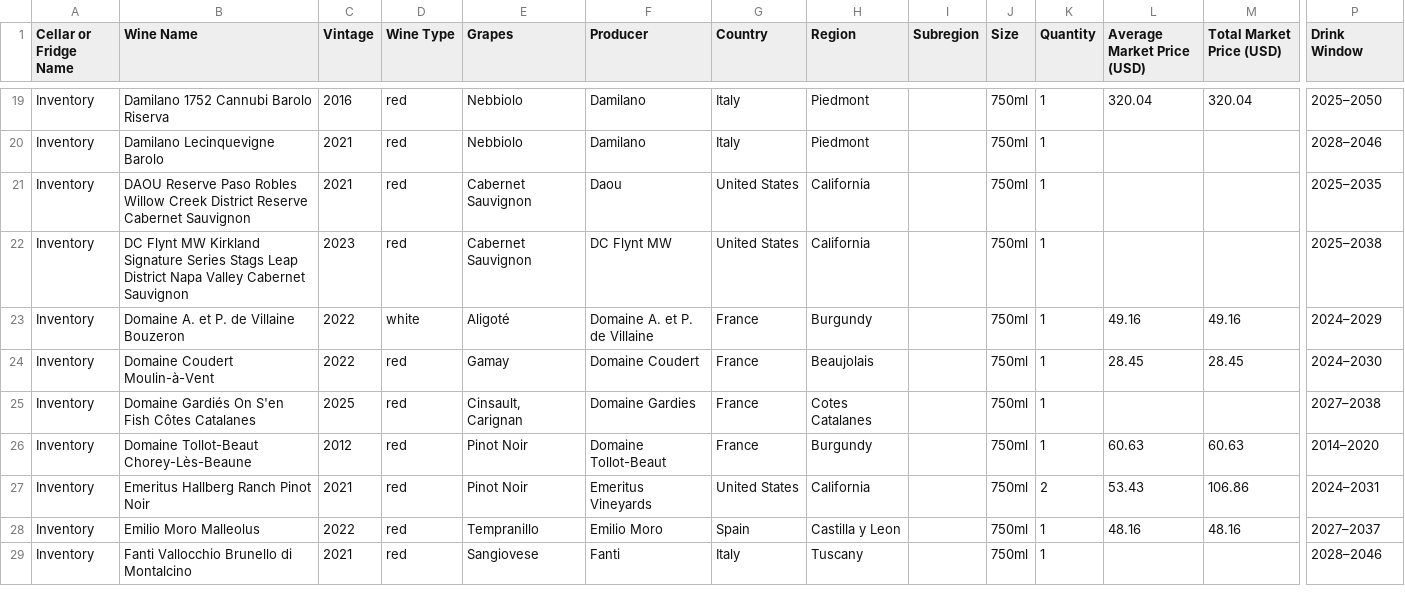
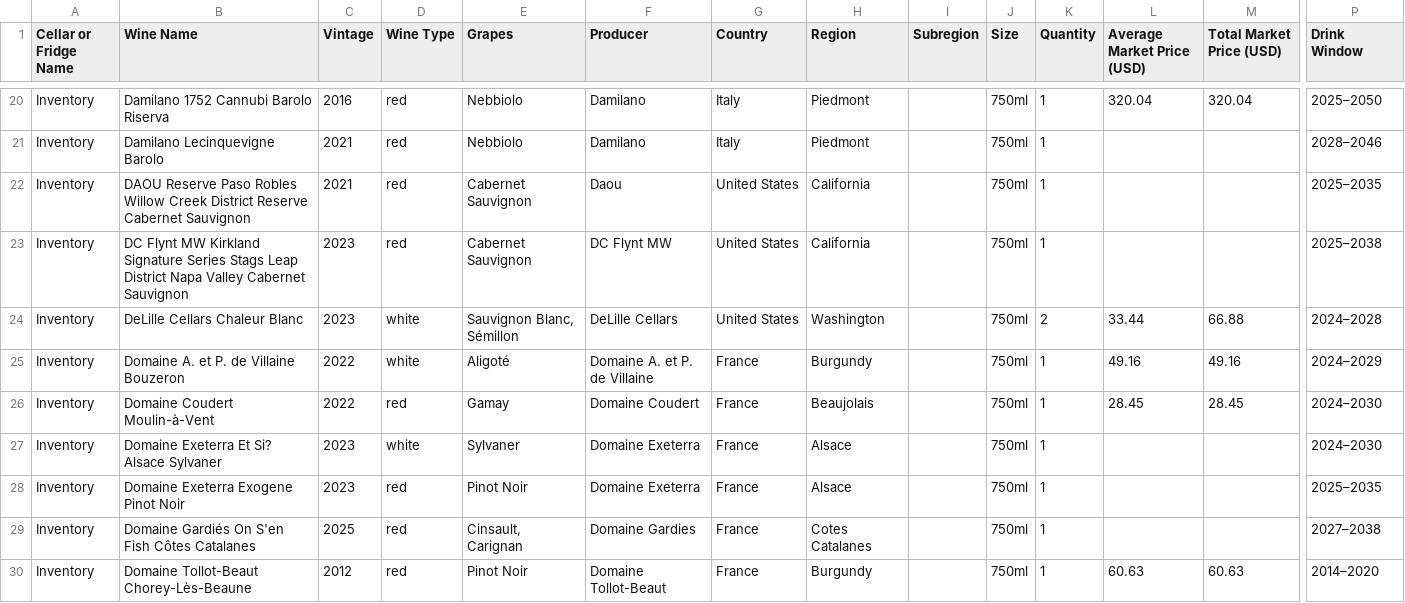
Before and after one commit to adsail/andrewsail.com, a CSV file: data/cellar.csv, drawn as a sheet; only a part is shown, gaps mark what is left out; the shorter side is filled out with more unchanged rows; rows hold the shown columns only; the diff covers the shown part only; the diff names each change by its address in the sheet, - before the commit and + after, or states it on an @@ line.

Commit message:
Update cellar inventory from 28 Sep 2026 InVintory dump

```diff
--- a/data/cellar.csv
+++ b/data/cellar.csv
+row 24: Inventory | DeLille Cellars Chaleur Blanc | 2023 | white | Sauvignon Blanc, Sémillon | DeLille Cellars | United States | Washington |  | 750ml | 2 | 33.44 | 66.88 | 2024–2028
+row 27: Inventory | Domaine Exeterra Et Si? Alsace Sylvaner | 2023 | white | Sylvaner | Domaine Exeterra | France | Alsace |  | 750ml | 1 |  |  | 2024–2030
+row 28: Inventory | Domaine Exeterra Exogene Pinot Noir | 2023 | red | Pinot Noir | Domaine Exeterra | France | Alsace |  | 750ml | 1 |  |  | 2025–2035
```
Also changed, not shown: 5 added rows elsewhere in this file, 2 other files.
